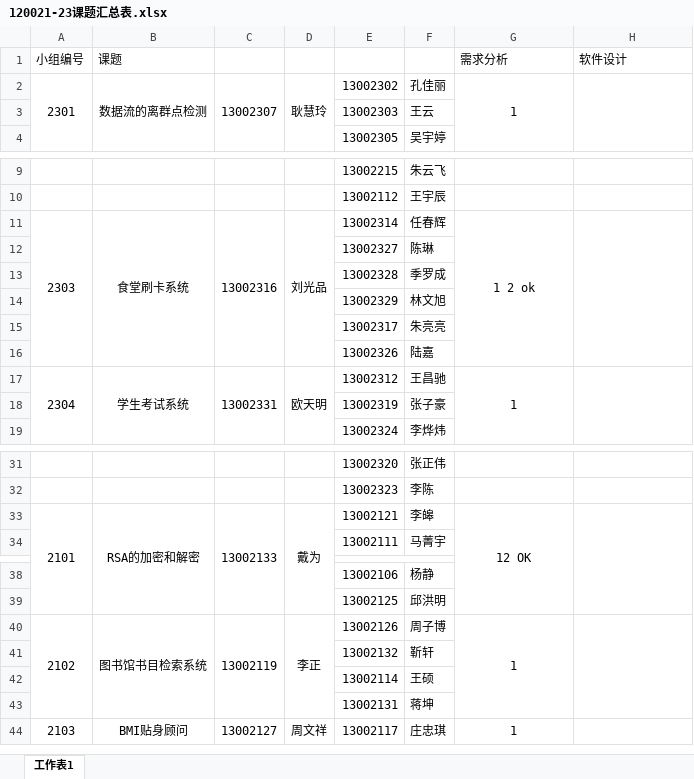
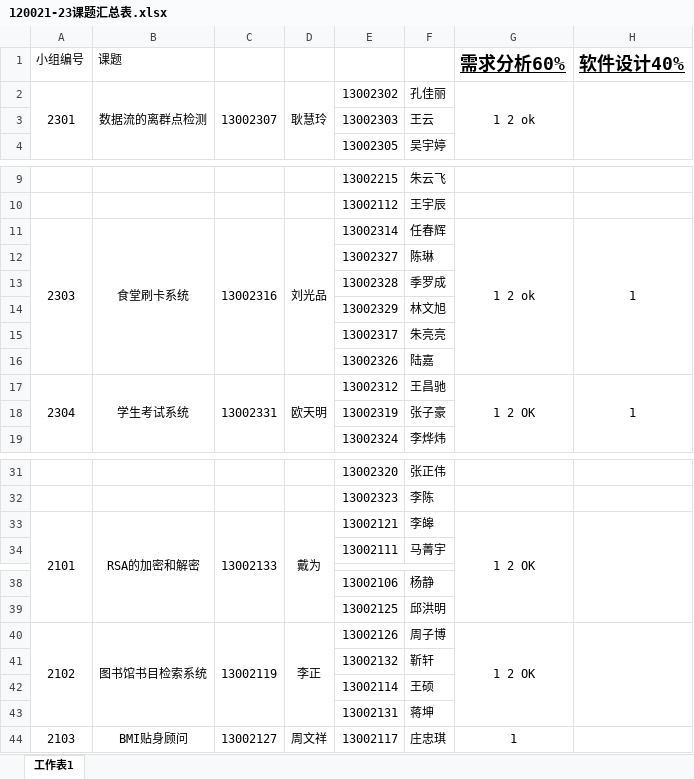
Before and after one commit to chenyunfang/SE130021-23, an Excel workbook: 120021-23课题汇总表.xlsx, sheet 工作表1, drawn as a sheet; only a part is shown, gaps mark what is left out; values as stored, in another font and other column widths than the file's, no borders; the diff covers the shown part only; the diff names each change by its address in the sheet, - before the commit and + after, or states it on an @@ line.

```diff
--- a/120021-23课题汇总表.xlsx (sheet 工作表1)
+++ b/120021-23课题汇总表.xlsx (sheet 工作表1)
-G1: 需求分析
+G1: 需求分析60%
@@ G1:H1 bold: off → on, underline: off → on, text size: larger @@
-H1: 软件设计
+H1: 软件设计40%
-G2 (需求分析60%): 1
+G2 (需求分析60%): 1 2 ok
-H11 (软件设计40%): (empty)
+H11 (软件设计40%): 1
-G17 (需求分析60%): 1
+G17 (需求分析60%): 1 2 OK
-H17 (软件设计40%): (empty)
+H17 (软件设计40%): 1
-G33 (需求分析60%): 12 OK
+G33 (需求分析60%): 1 2 OK
-G40 (需求分析60%): 1
+G40 (需求分析60%): 1 2 OK
```
Also changed, not shown: 1 edited cell elsewhere in this sheet, 6 other files.
